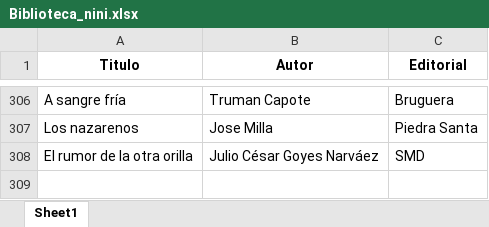
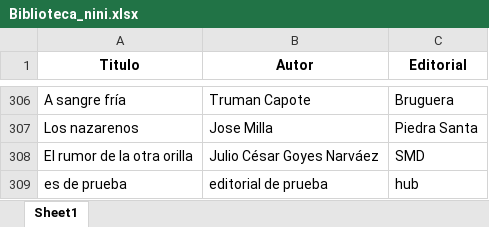
Before and after one commit to SantiagoFerreiraCampos/Biblioteca, an Excel workbook: data/Biblioteca_nini.xlsx, sheet Sheet1, drawn as a sheet; only a part is shown, gaps mark what is left out; values as stored, in another font and other column widths than the file's, no borders; the diff names each change by its address in the sheet, - before the commit and + after, or states it on an @@ line.

Commit message:
Added new book: es de prueba by editorial de prueba in Nini's library

```diff
--- a/data/Biblioteca_nini.xlsx (sheet Sheet1)
+++ b/data/Biblioteca_nini.xlsx (sheet Sheet1)
+row 309: es de prueba | editorial de prueba | hub
```
